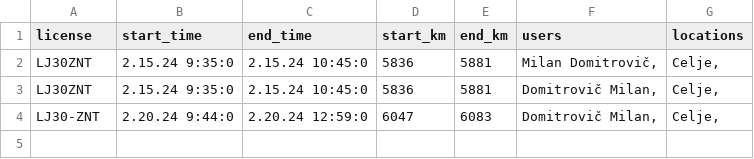
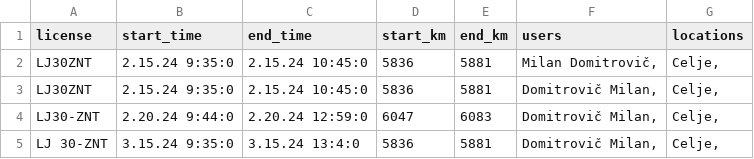
Before and after one commit to SRP-B/dat-za, a CSV file: active_car.csv, drawn as a sheet; the diff names each change by its address in the sheet, - before the commit and + after, or states it on an @@ line.

Commit message:
Appv11

```diff
--- a/active_car.csv
+++ b/active_car.csv
+row 5: LJ 30-ZNT | 3.15.24 9:35:0 | 3.15.24 13:4:0 | 5836 | 5881 | Domitrovič Milan, | Celje,
```
